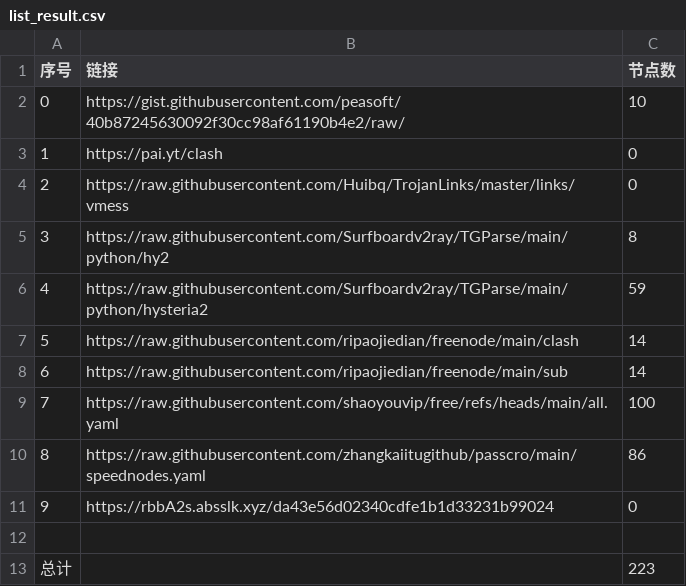
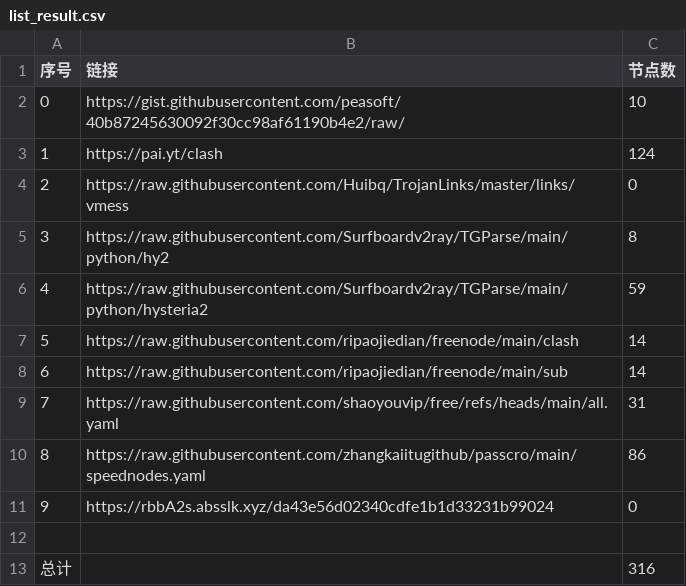
Before and after one commit to n3rddd/NoMoreWalls, a CSV file: list_result.csv, drawn as a sheet.

```diff
--- a/list_result.csv
+++ b/list_result.csv
@@ -2,3 +2,3 @@
 0,https://gist.githubusercontent.com/peasoft/40b87245630092f30cc98af61190b4e2/raw/,10
-1,https://pai.yt/clash,0
+1,https://pai.yt/clash,124
 2,https://raw.githubusercontent.com/Huibq/TrojanLinks/master/links/vmess,0
@@ -8,3 +8,3 @@
 6,https://raw.githubusercontent.com/ripaojiedian/freenode/main/sub,14
-7,https://raw.githubusercontent.com/shaoyouvip/free/refs/heads/main/all.yaml,100
+7,https://raw.githubusercontent.com/shaoyouvip/free/refs/heads/main/all.yaml,31
 8,https://raw.githubusercontent.com/zhangkaiitugithub/passcro/main/speednodes.yaml,86
@@ -12,2 +12,2 @@
 
-总计,,223
+总计,,316
```
Also changed, not shown: 27 other files.
